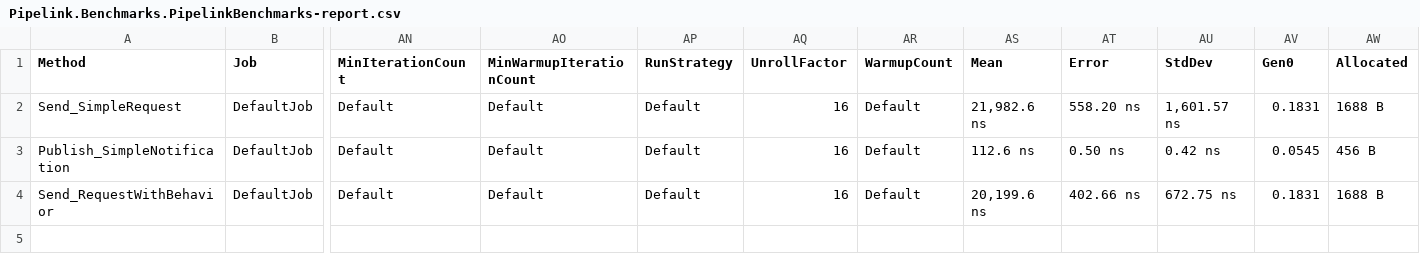
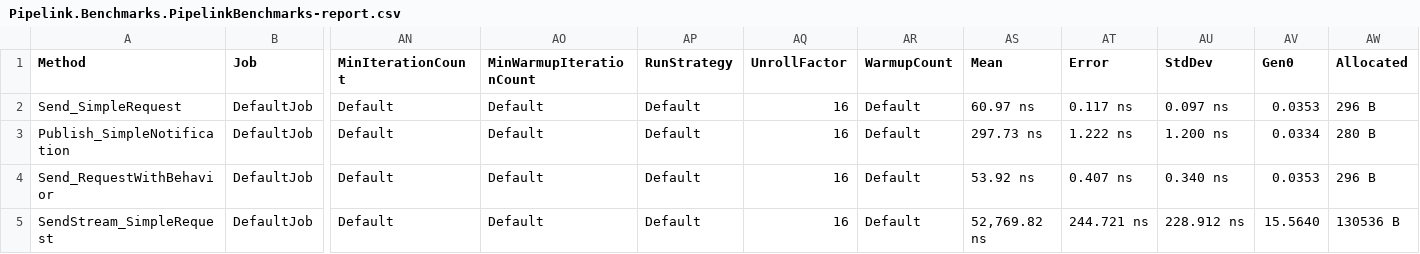
Before and after one commit to bburaksseyhan/pipelink, a CSV file: Pipelink.Benchmarks/BenchmarkDotNet.Artifacts/results/Pipelink.Benchmarks.PipelinkBenchmarks-report.csv, drawn as a sheet; only a part is shown, gaps mark what is left out; rows hold the shown columns only; the diff names each change by its address in the sheet, - before the commit and + after, or states it on an @@ line.

```diff
--- a/Pipelink.Benchmarks/BenchmarkDotNet.Artifacts/results/Pipelink.Benchmarks.PipelinkBenchmarks-report.csv
+++ b/Pipelink.Benchmarks/BenchmarkDotNet.Artifacts/results/Pipelink.Benchmarks.PipelinkBenchmarks-report.csv
-AS2 (Mean): 21,982.6 ns
+AS2 (Mean): 60.97 ns
-AT2 (Error): 558.20 ns
+AT2 (Error): 0.117 ns
-AU2 (StdDev): 1,601.57 ns
+AU2 (StdDev): 0.097 ns
-AV2 (Gen0): 0.1831
+AV2 (Gen0): 0.0353
-AW2 (Allocated): 1688 B
+AW2 (Allocated): 296 B
-AS3 (Mean): 112.6 ns
+AS3 (Mean): 297.73 ns
-AT3 (Error): 0.50 ns
+AT3 (Error): 1.222 ns
-AU3 (StdDev): 0.42 ns
+AU3 (StdDev): 1.200 ns
-AV3 (Gen0): 0.0545
+AV3 (Gen0): 0.0334
-AW3 (Allocated): 456 B
+AW3 (Allocated): 280 B
-AS4 (Mean): 20,199.6 ns
+AS4 (Mean): 53.92 ns
-AT4 (Error): 402.66 ns
+AT4 (Error): 0.407 ns
-AU4 (StdDev): 672.75 ns
+AU4 (StdDev): 0.340 ns
-AV4 (Gen0): 0.1831
+AV4 (Gen0): 0.0353
-AW4 (Allocated): 1688 B
+AW4 (Allocated): 296 B
+row 5: SendStream_SimpleRequest | DefaultJob | Default | Default | Default | 16 | Default | 52,769.82 ns | 244.721 ns | 228.912 ns | 15.5640 | 130536 B
```
Also changed, not shown: Pipelink.Benchmarks/BenchmarkDotNet.Artifacts/results/Pipelink.Benchmarks.MediatorBenchmarks-report.csv, 42 other files.
